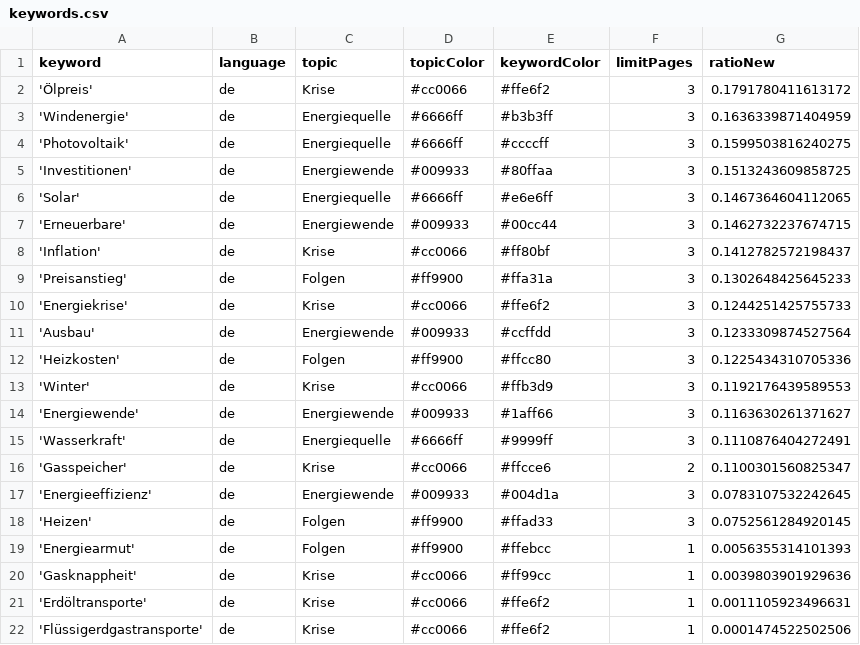
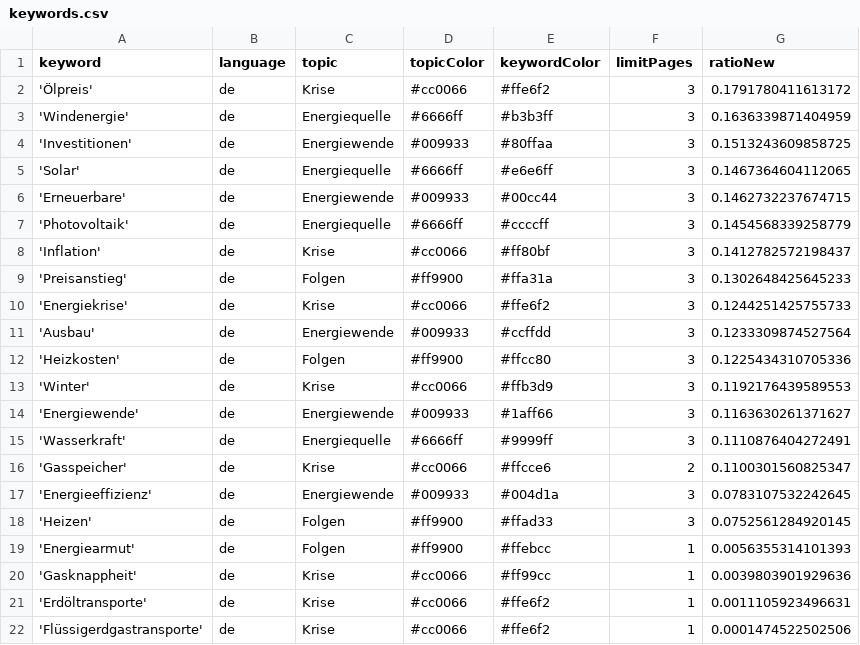
Before and after one commit to JoPhi24-news/winterIsComing, a CSV file: keywords.csv, drawn as a sheet; removed rows and columns are numbered as before the commit, all else as after; the diff names each change by its address in the sheet, - before the commit and + after, or states it on an @@ line.

```diff
--- a/keywords.csv
+++ b/keywords.csv
-row 4: 'Photovoltaik' | de | Energiequelle | #6666ff | #ccccff | 3 | 0.1599503816240275
+row 7: 'Photovoltaik' | de | Energiequelle | #6666ff | #ccccff | 3 | 0.1454568339258779
```
Also changed, not shown: csv/news_2026_07.csv.
